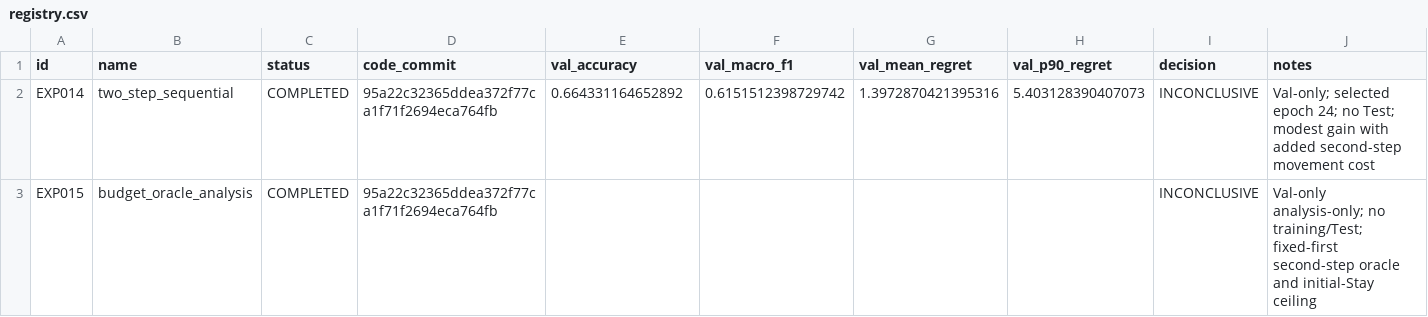
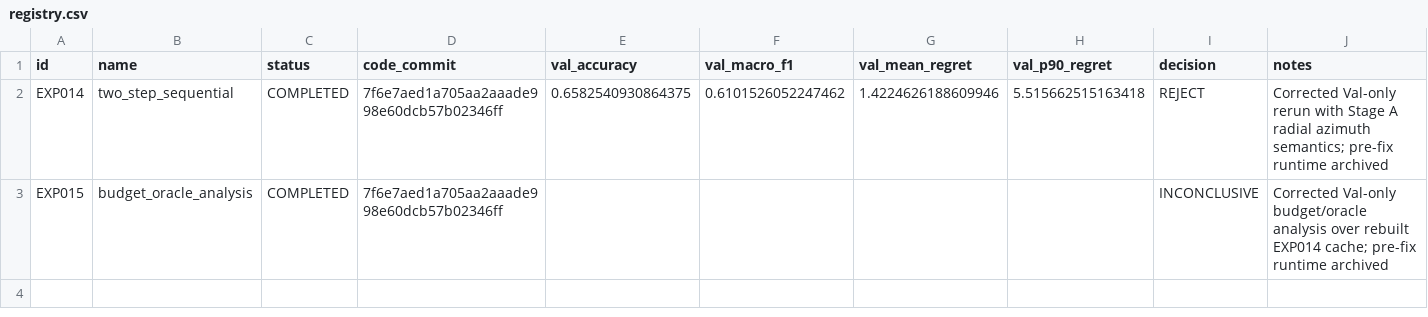
Before and after one commit to zxf8876983/ACTIVEVIEW, a CSV file: experiments/stage_d/registry.csv, drawn as a sheet.

Commit message:
fix(stage-d): rerun experiments with radial azimuth semantics

```diff
--- a/experiments/stage_d/registry.csv
+++ b/experiments/stage_d/registry.csv
@@ -1,3 +1,3 @@
 id,name,status,code_commit,val_accuracy,val_macro_f1,val_mean_regret,val_p90_regret,decision,notes
-EXP014,two_step_sequential,COMPLETED,95a22c32365ddea372f77ca1f71f2694eca764fb,0.664331164652892,0.6151512398729742,1.3972870421395316,5.403128390407073,INCONCLUSIVE,"Val-only; selected epoch 24; no Test; modest gain with added second-step movement cost"
-EXP015,budget_oracle_analysis,COMPLETED,95a22c32365ddea372f77ca1f71f2694eca764fb,,,,,INCONCLUSIVE,"Val-only analysis-only; no training/Test; fixed-first second-step oracle and initial-Stay ceiling"
+EXP014,two_step_sequential,COMPLETED,7f6e7aed1a705aa2aaade998e60dcb57b02346ff,0.6582540930864375,0.6101526052247462,1.4224626188609946,5.515662515163418,REJECT,"Corrected Val-only rerun with Stage A radial azimuth semantics; pre-fix runtime archived"
+EXP015,budget_oracle_analysis,COMPLETED,7f6e7aed1a705aa2aaade998e60dcb57b02346ff,,,,,INCONCLUSIVE,"Corrected Val-only budget/oracle analysis over rebuilt EXP014 cache; pre-fix runtime archived"
```
Also changed, not shown: 13 other files.
